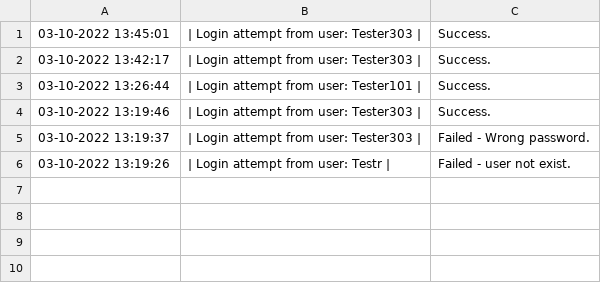
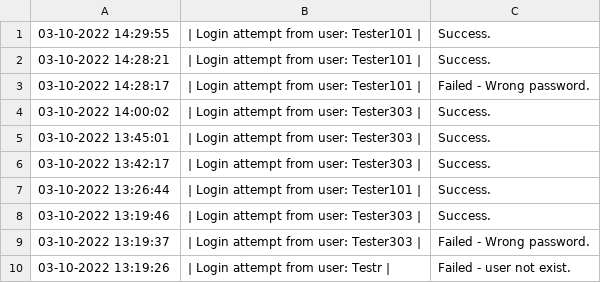
Before and after one commit to 4ura7ic/copecodeclone, a CSV file: data/activityLog.csv, drawn as a sheet; the diff names each change by its address in the sheet, - before the commit and + after, or states it on an @@ line.

```diff
--- a/data/activityLog.csv
+++ b/data/activityLog.csv
+row 1: 03-10-2022 14:29:55 | | Login attempt from user: Tester101 | | Success.
+row 2: 03-10-2022 14:28:21 | | Login attempt from user: Tester101 | | Success.
+row 3: 03-10-2022 14:28:17 | | Login attempt from user: Tester101 | | Failed - Wrong password.
+row 4: 03-10-2022 14:00:02 | | Login attempt from user: Tester303 | | Success.
```
Also changed, not shown: 10 other files.
